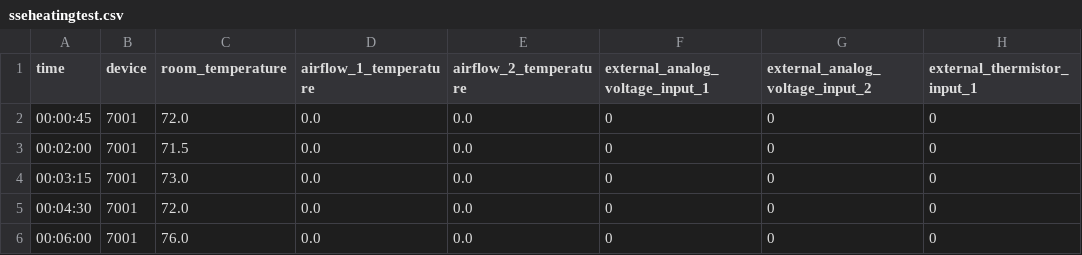
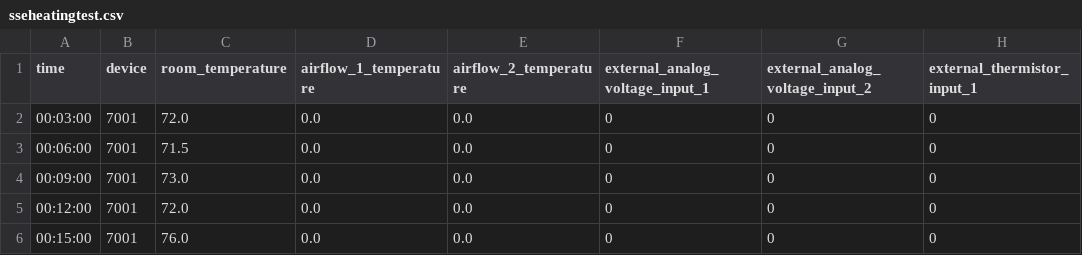
Before and after one commit to YathishGP003/ccu, a CSV file: ui/src/androidTest/assets/simulationtests/sseheatingtest.csv, drawn as a sheet; only a part is shown; the diff names each change by its address in the sheet, - before the commit and + after, or states it on an @@ line.

```diff
--- a/ui/src/androidTest/assets/simulationtests/sseheatingtest.csv
+++ b/ui/src/androidTest/assets/simulationtests/sseheatingtest.csv
-A2 (time): 00:00:45
+A2 (time): 00:03:00
-A3 (time): 00:02:00
+A3 (time): 00:06:00
-A4 (time): 00:03:15
+A4 (time): 00:09:00
-A5 (time): 00:04:30
+A5 (time): 00:12:00
-A6 (time): 00:06:00
+A6 (time): 00:15:00
```
Also changed, not shown: ui/src/androidTest/assets/simulationtests/lighttest.csv, 13 other files.
